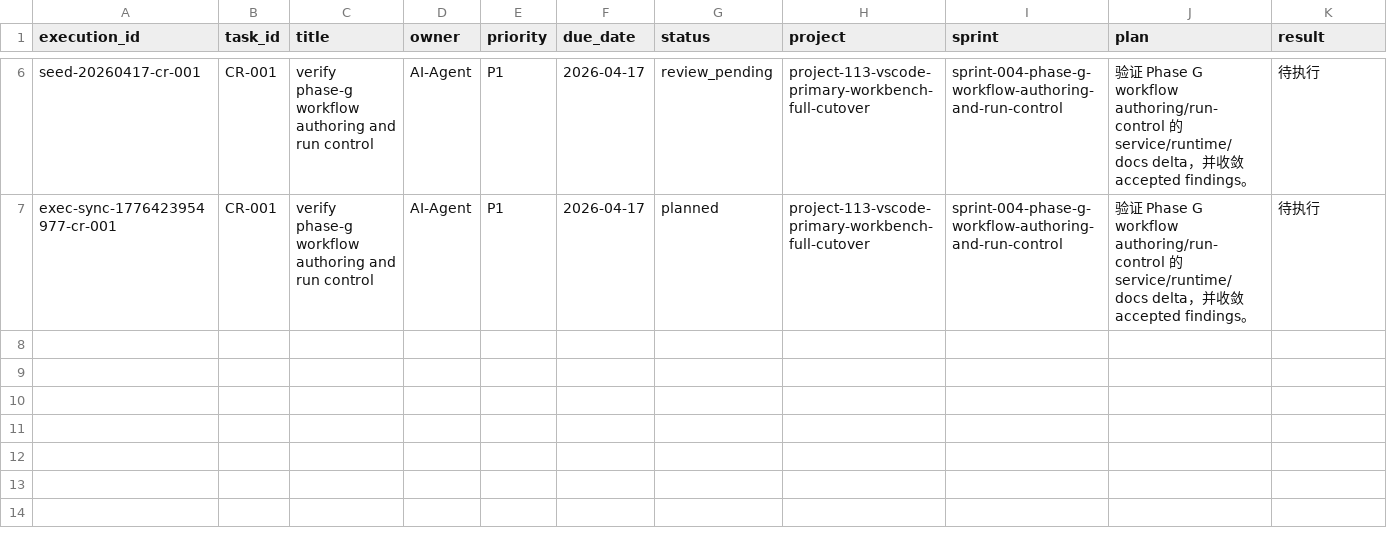
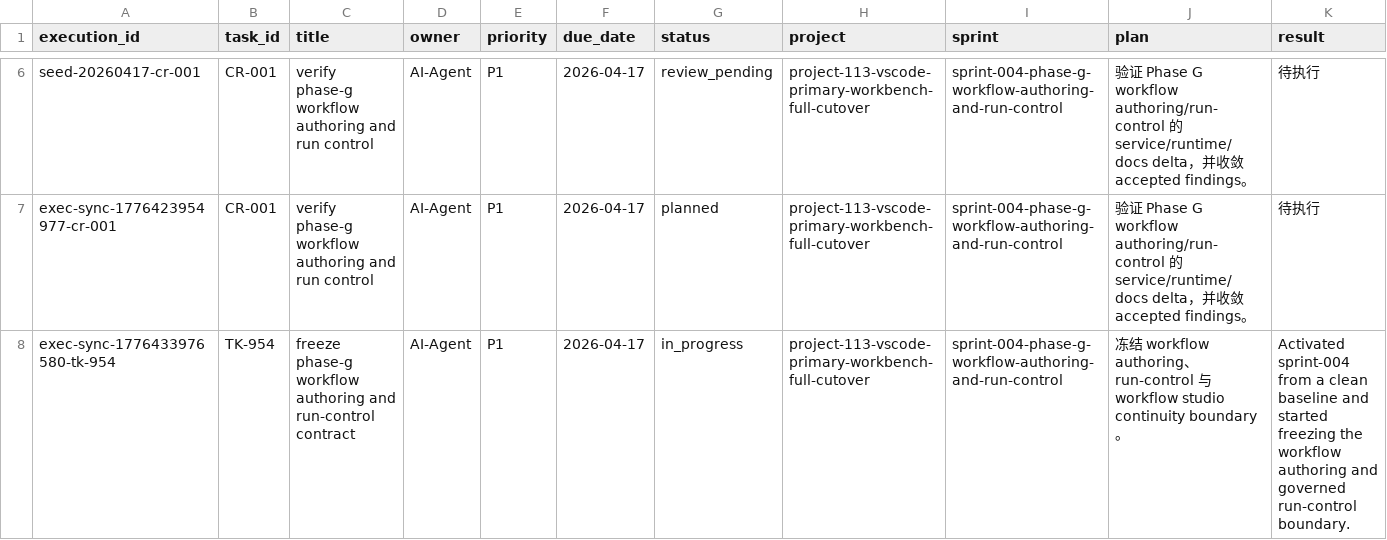
Before and after one commit to JimmyDaddy/repo-ai-governor, a CSV file: .repo-ai-governor/context/dev/project-113-vscode-primary-workbench-full-cutover/sprint-004-phase-g-workflow-authoring-and-run-control/tasks/tasks.csv, drawn as a sheet; only a part is shown, gaps mark what is left out; rows hold the shown columns only; the diff names each change by its address in the sheet, - before the commit and + after, or states it on an @@ line.

```diff
--- a/.repo-ai-governor/context/dev/project-113-vscode-primary-workbench-full-cutover/sprint-004-phase-g-workflow-authoring-and-run-control/tasks/tasks.csv
+++ b/.repo-ai-governor/context/dev/project-113-vscode-primary-workbench-full-cutover/sprint-004-phase-g-workflow-authoring-and-run-control/tasks/tasks.csv
+row 8: exec-sync-1776433976580-tk-954 | TK-954 | freeze phase-g workflow authoring and run-control contract | AI-Agent | P1 | 2026-04-17 | in_progress | project-113-vscode-primary-workbench-full-cutover | sprint-004-phase-g-workflow-authoring-and-run-control | 冻结 workflow authoring、run-control 与 workflow studio continuity boundary。 | Activated sprint-004 from a clean baseline and started freezing the workflow authoring and governed run-control boundary.
```
Also changed, not shown: 34 other files.
